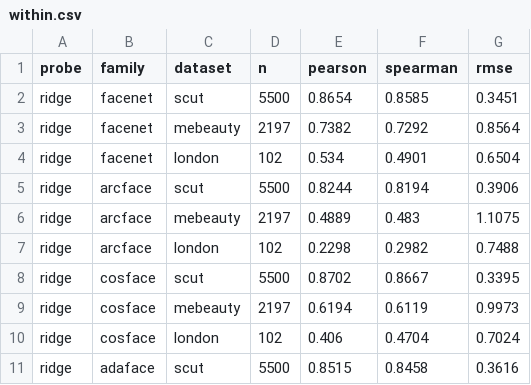
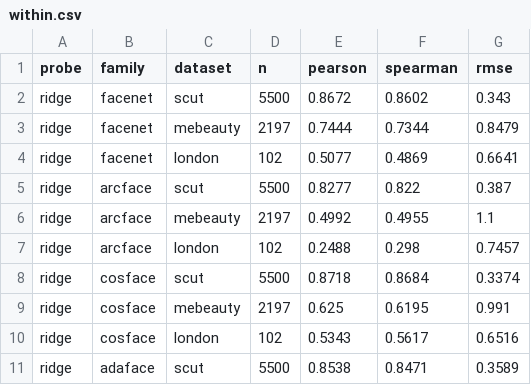
Before and after one commit to vitgruib/AttrPred, a CSV file: results/within.csv, drawn as a sheet; only a part is shown; the diff covers the shown part only.

```diff
--- a/results/within.csv
+++ b/results/within.csv
@@ -1,11 +1,11 @@
 probe,family,dataset,n,pearson,spearman,rmse
-ridge,facenet,scut,5500,0.8654,0.8585,0.3451
-ridge,facenet,mebeauty,2197,0.7382,0.7292,0.8564
-ridge,facenet,london,102,0.534,0.4901,0.6504
-ridge,arcface,scut,5500,0.8244,0.8194,0.3906
-ridge,arcface,mebeauty,2197,0.4889,0.483,1.1075
-ridge,arcface,london,102,0.2298,0.2982,0.7488
-ridge,cosface,scut,5500,0.8702,0.8667,0.3395
-ridge,cosface,mebeauty,2197,0.6194,0.6119,0.9973
-ridge,cosface,london,102,0.406,0.4704,0.7024
-ridge,adaface,scut,5500,0.8515,0.8458,0.3616
+ridge,facenet,scut,5500,0.8672,0.8602,0.343
+ridge,facenet,mebeauty,2197,0.7444,0.7344,0.8479
+ridge,facenet,london,102,0.5077,0.4869,0.6641
+ridge,arcface,scut,5500,0.8277,0.822,0.387
+ridge,arcface,mebeauty,2197,0.4992,0.4955,1.1
+ridge,arcface,london,102,0.2488,0.298,0.7457
+ridge,cosface,scut,5500,0.8718,0.8684,0.3374
+ridge,cosface,mebeauty,2197,0.625,0.6195,0.991
+ridge,cosface,london,102,0.5343,0.5617,0.6516
+ridge,adaface,scut,5500,0.8538,0.8471,0.3589
```
Also changed, not shown: 12 added rows and 33 edited cells elsewhere in this file, results/bias_ethnicity.csv, results/bias_gender.csv, 28 other files.
